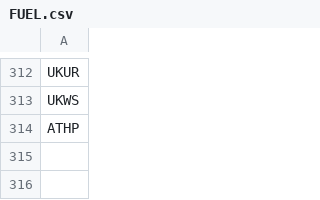
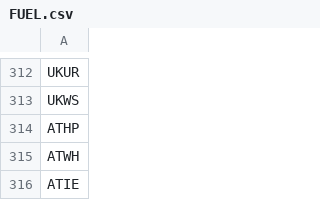
Before and after one commit to lcsommer/OSeMBE, a CSV file: input_data/data/FUEL.csv, drawn as a sheet; only a part is shown, gaps mark what is left out; the diff names each change by its address in the sheet, - before the commit and + after, or states it on an @@ line.

```diff
--- a/input_data/data/FUEL.csv
+++ b/input_data/data/FUEL.csv
+row 315: ATWH
+row 316: ATIE
```
Also changed, not shown: input_data/data/CapacityToActivityUnit.csv, input_data/data/OperationalLife.csv, 9 other files.
